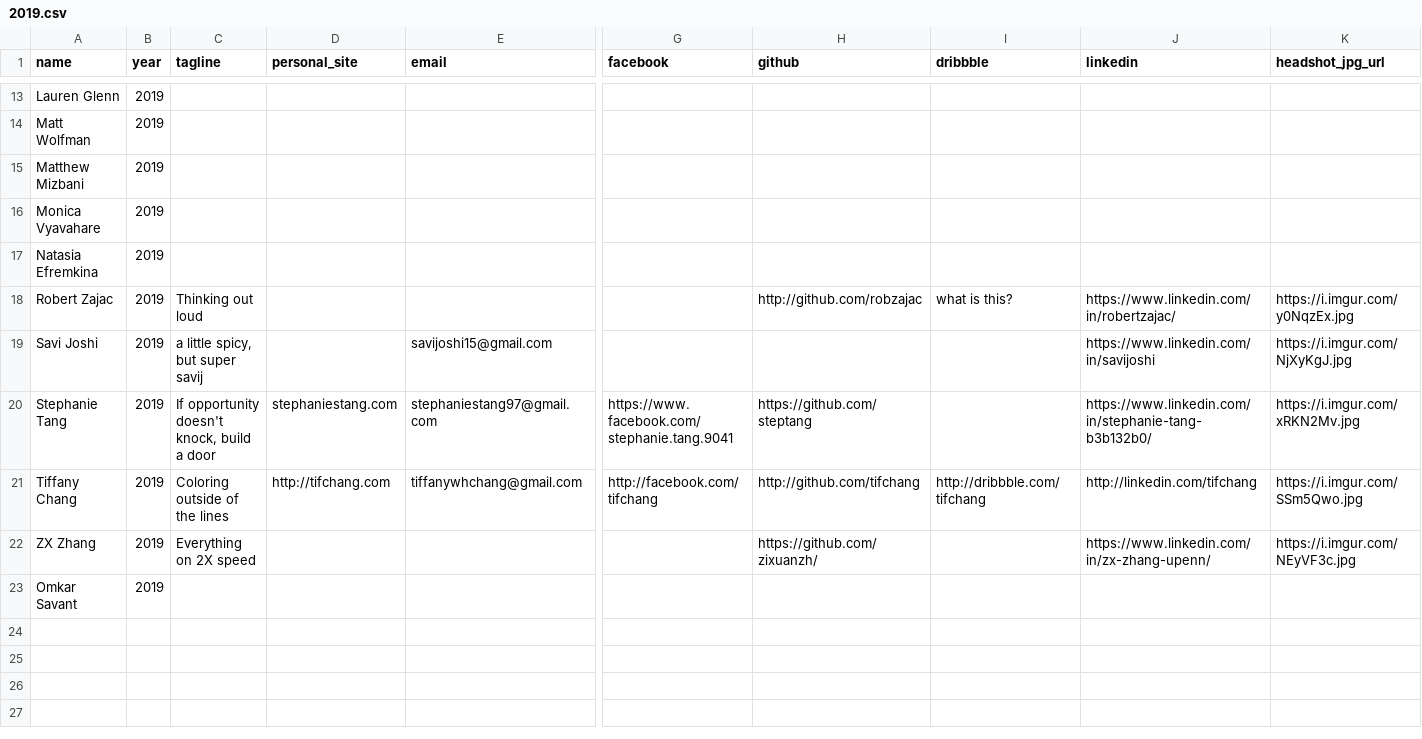
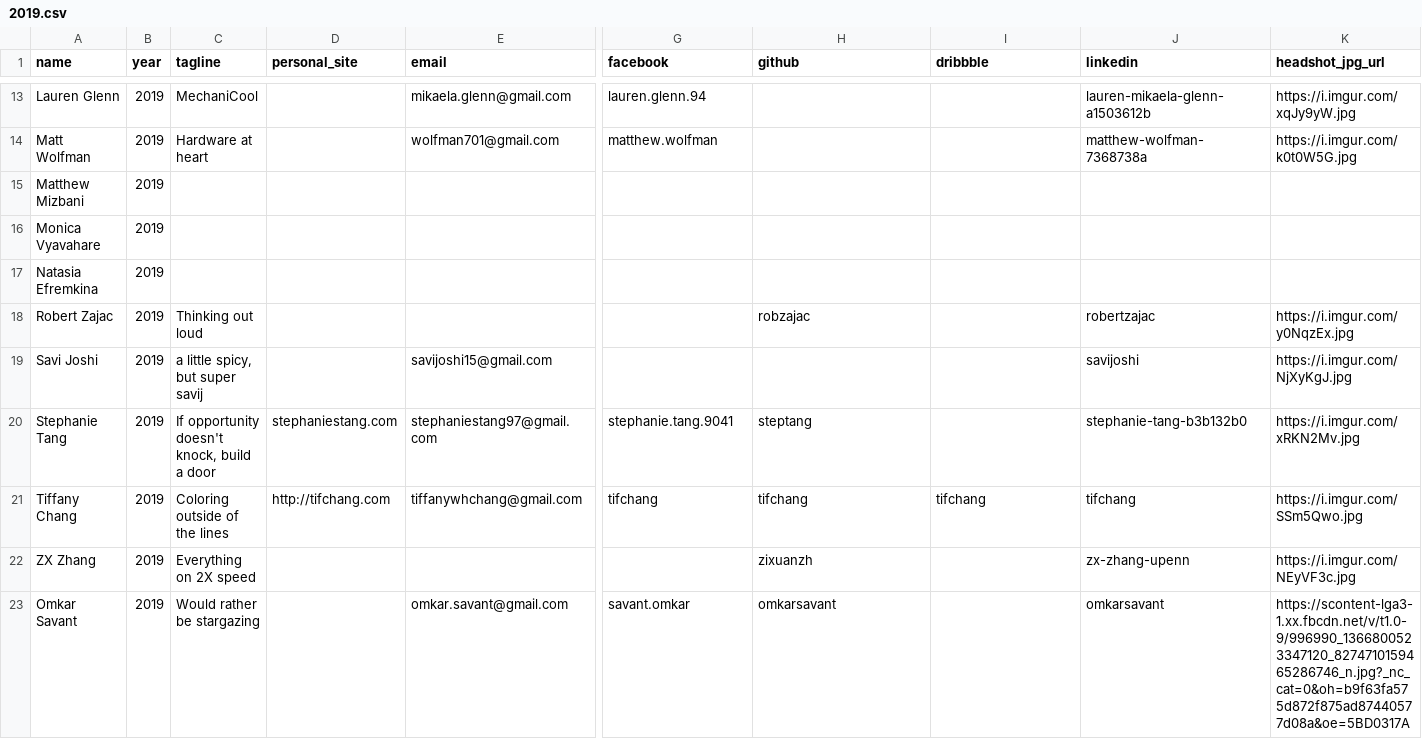
Before and after one commit to bellsociety/bellsociety.com_old, a CSV file: _data/2019.csv, drawn as a sheet; only a part is shown, gaps mark what is left out; the diff covers the shown part only; the diff names each change by its address in the sheet, - before the commit and + after, or states it on an @@ line.

```diff
--- a/_data/2019.csv
+++ b/_data/2019.csv
-C13 (tagline): (empty)
+C13 (tagline): MechaniCool
-E13 (email): (empty)
+E13 (email): mikaela.glenn@gmail.com
-G13 (facebook): (empty)
+G13 (facebook): lauren.glenn.94
-J13 (linkedin): (empty)
+J13 (linkedin): lauren-mikaela-glenn-a1503612b
-K13 (headshot_jpg_url): (empty)
+K13 (headshot_jpg_url): https://i.imgur.com/xqJy9yW.jpg
-C14 (tagline): (empty)
+C14 (tagline): Hardware at heart
-E14 (email): (empty)
+E14 (email): wolfman701@gmail.com
-G14 (facebook): (empty)
+G14 (facebook): matthew.wolfman
-J14 (linkedin): (empty)
+J14 (linkedin): matthew-wolfman-7368738a
-K14 (headshot_jpg_url): (empty)
+K14 (headshot_jpg_url): https://i.imgur.com/k0t0W5G.jpg
-H18 (github): http://github.com/robzajac
+H18 (github): robzajac
-I18 (dribbble): what is this?
+I18 (dribbble): (empty)
-J18 (linkedin): https://www.linkedin.com/in/robertzajac/
+J18 (linkedin): robertzajac
-J19 (linkedin): https://www.linkedin.com/in/savijoshi
+J19 (linkedin): savijoshi
-G20 (facebook): https://www.facebook.com/stephanie.tang.9041
+G20 (facebook): stephanie.tang.9041
-H20 (github): https://github.com/steptang
+H20 (github): steptang
-J20 (linkedin): https://www.linkedin.com/in/stephanie-tang-b3b132b0/
+J20 (linkedin): stephanie-tang-b3b132b0
-G21 (facebook): http://facebook.com/tifchang
+G21 (facebook): tifchang
-H21 (github): http://github.com/tifchang
+H21 (github): tifchang
-I21 (dribbble): http://dribbble.com/tifchang
+I21 (dribbble): tifchang
-J21 (linkedin): http://linkedin.com/tifchang
+J21 (linkedin): tifchang
-H22 (github): https://github.com/zixuanzh/
+H22 (github): zixuanzh
-J22 (linkedin): https://www.linkedin.com/in/zx-zhang-upenn/
+J22 (linkedin): zx-zhang-upenn
-C23 (tagline): (empty)
+C23 (tagline): Would rather be stargazing
-E23 (email): (empty)
+E23 (email): omkar.savant@gmail.com
-G23 (facebook): (empty)
+G23 (facebook): savant.omkar
-H23 (github): (empty)
+H23 (github): omkarsavant
-J23 (linkedin): (empty)
+J23 (linkedin): omkarsavant
-K23 (headshot_jpg_url): (empty)
+K23 (headshot_jpg_url): https://scontent-lga3-1.xx.fbcdn.net/v/t1.0-9/996990_1366800523347120_8274710159465286746_n.jpg?_nc_cat=0&oh=b9f63fa575d872f875ad87440577d08a&oe=5BD0317A
```
Also changed, not shown: 31 edited cells elsewhere in this file, 25 other files.
